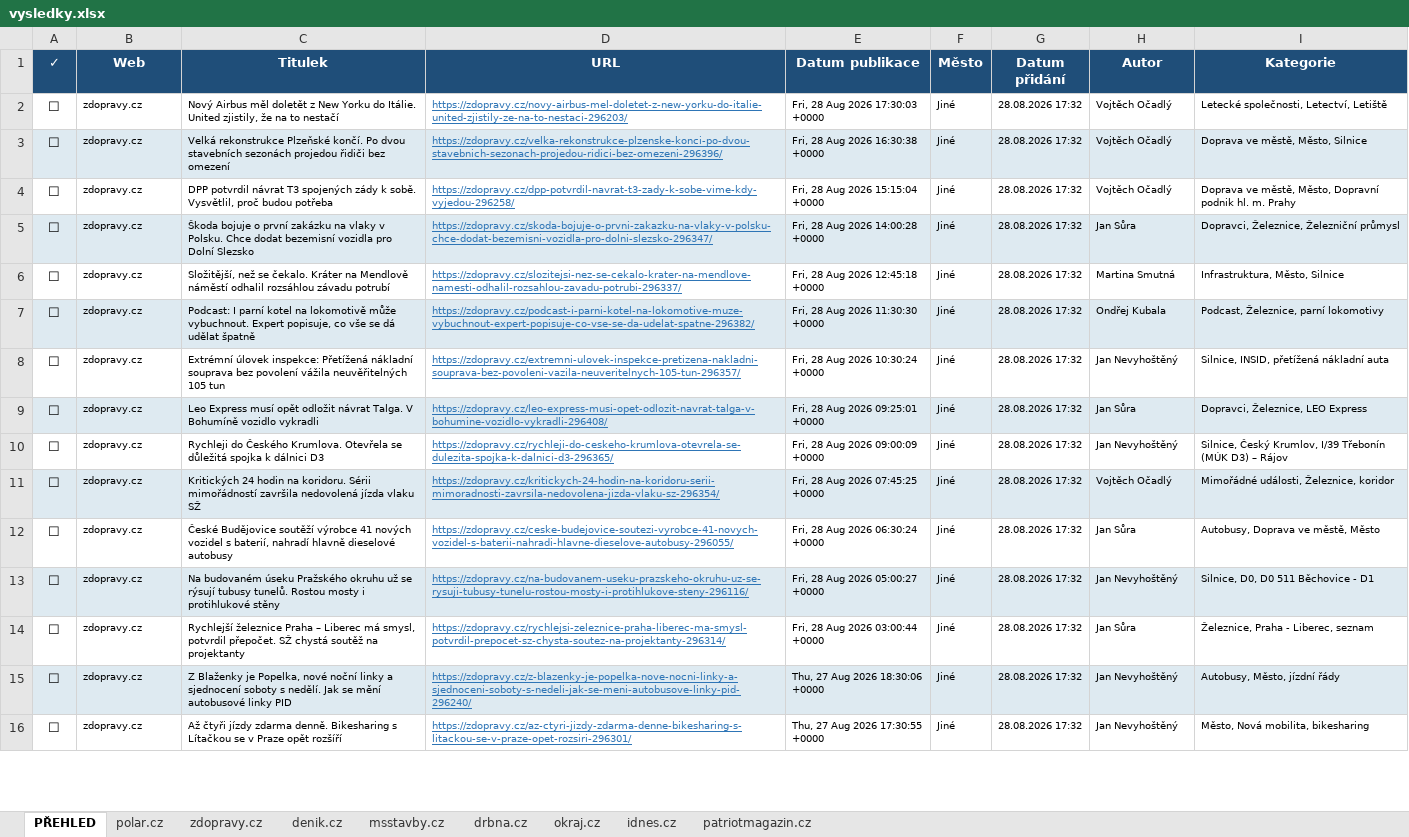
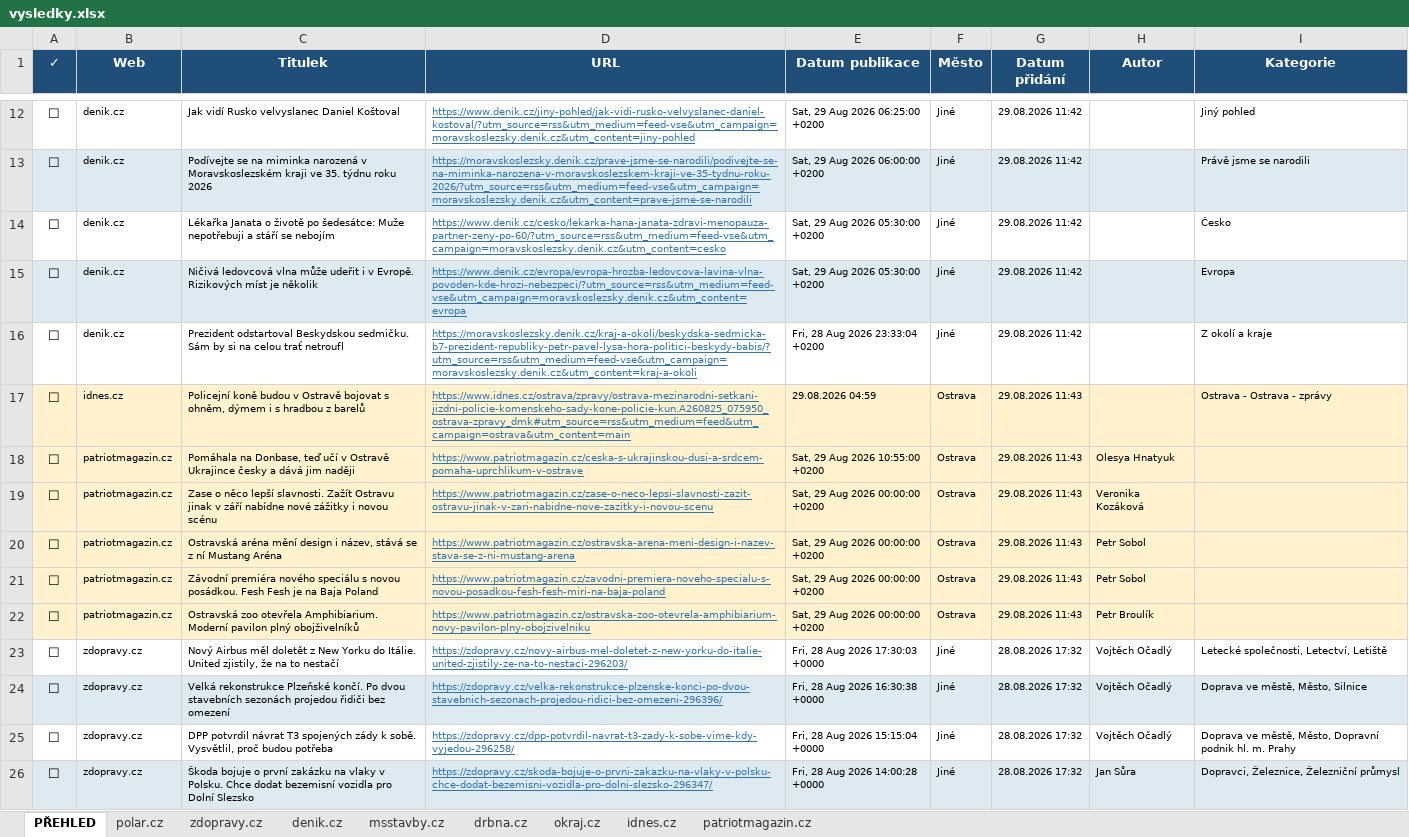
Before and after one commit to adamekcerv/scrapper_dop, an Excel workbook: vysledky.xlsx, sheet PŘEHLED, drawn as a sheet; only a part is shown, gaps mark what is left out; the shorter side is filled out with more unchanged rows; values as stored, in another font and other column widths than the file's, no borders; conditional formats and table styles not drawn; the diff covers the shown part only; the diff names each change by its address in the sheet, - before the commit and + after, or states it on an @@ line.

```diff
--- a/vysledky.xlsx (sheet PŘEHLED)
+++ b/vysledky.xlsx (sheet PŘEHLED)
+row 12: ☐ | denik.cz | Jak vidí Rusko velvyslanec Daniel Koštoval | https://www.denik.cz/jiny-pohled/jak-vidi-rusko-velvyslanec-daniel-kostoval/?utm_source=rss&utm_medium=feed-vse&utm_campaign=moravskoslezsky.denik.cz&utm_content=jiny-pohled | Sat, 29 Aug 2026 06:25:00 +0200 | Jiné | 29.08.2026 11:42 |  | Jiný pohled
+row 13: ☐ | denik.cz | Podívejte se na miminka narozená v Moravskoslezském kraji ve 35. týdnu roku 2026 | https://moravskoslezsky.denik.cz/prave-jsme-se-narodili/podivejte-se-na-miminka-narozena-v-moravskoslezskem-kraji-ve-35-tydnu-roku-2026/?utm_source=rss&utm_medium=feed-vse&utm_campaign=moravskoslezsky.denik.cz&utm_content=prave-jsme-se-narodili | Sat, 29 Aug 2026 06:00:00 +0200 | Jiné | 29.08.2026 11:42 |  | Právě jsme se narodili
+row 14: ☐ | denik.cz | Lékařka Janata o životě po šedesátce: Muže nepotřebuji a stáří se nebojím | https://www.denik.cz/cesko/lekarka-hana-janata-zdravi-menopauza-partner-zeny-po-60/?utm_source=rss&utm_medium=feed-vse&utm_campaign=moravskoslezsky.denik.cz&utm_content=cesko | Sat, 29 Aug 2026 05:30:00 +0200 | Jiné | 29.08.2026 11:42 |  | Česko
+row 15: ☐ | denik.cz | Ničivá ledovcová vlna může udeřit i v Evropě. Rizikových míst je několik | https://www.denik.cz/evropa/evropa-hrozba-ledovcova-lavina-vlna-povoden-kde-hrozi-nebezpeci/?utm_source=rss&utm_medium=feed-vse&utm_campaign=moravskoslezsky.denik.cz&utm_content=evropa | Sat, 29 Aug 2026 05:30:00 +0200 | Jiné | 29.08.2026 11:42 |  | Evropa
+row 16: ☐ | denik.cz | Prezident odstartoval Beskydskou sedmičku. Sám by si na celou trať netroufl | https://moravskoslezsky.denik.cz/kraj-a-okoli/beskydska-sedmicka-b7-prezident-republiky-petr-pavel-lysa-hora-politici-beskydy-babis/?utm_source=rss&utm_medium=feed-vse&utm_campaign=moravskoslezsky.denik.cz&utm_content=kraj-a-okoli | Fri, 28 Aug 2026 23:33:04 +0200 | Jiné | 29.08.2026 11:42 |  | Z okolí a kraje
+row 17: ☐ | idnes.cz | Policejní koně budou v Ostravě bojovat s ohněm, dýmem i s hradbou z barelů | https://www.idnes.cz/ostrava/zpravy/ostrava-mezinarodni-setkani-jizdni-policie-komenskeho-sady-kone-policie-kun.A260825_075950_ostrava-zpravy_dmk#utm_source=rss&utm_medium=feed&utm_campaign=ostrava&utm_content=main | 29.08.2026 04:59 | Ostrava | 29.08.2026 11:43 |  | Ostrava - Ostrava - zprávy
+row 18: ☐ | patriotmagazin.cz | Pomáhala na Donbase, teď učí v Ostravě Ukrajince česky a dává jim naději | https://www.patriotmagazin.cz/ceska-s-ukrajinskou-dusi-a-srdcem-pomaha-uprchlikum-v-ostrave | Sat, 29 Aug 2026 10:55:00 +0200 | Ostrava | 29.08.2026 11:43 | Olesya Hnatyuk
+row 19: ☐ | patriotmagazin.cz | Zase o něco lepší slavnosti. Zažít Ostravu jinak v září nabídne nové zážitky i novou scénu | https://www.patriotmagazin.cz/zase-o-neco-lepsi-slavnosti-zazit-ostravu-jinak-v-zari-nabidne-nove-zazitky-i-novou-scenu | Sat, 29 Aug 2026 00:00:00 +0200 | Ostrava | 29.08.2026 11:43 | Veronika Kozáková
+row 20: ☐ | patriotmagazin.cz | Ostravská aréna mění design i název, stává se z ní Mustang Aréna | https://www.patriotmagazin.cz/ostravska-arena-meni-design-i-nazev-stava-se-z-ni-mustang-arena | Sat, 29 Aug 2026 00:00:00 +0200 | Ostrava | 29.08.2026 11:43 | Petr Sobol
+row 21: ☐ | patriotmagazin.cz | Závodní premiéra nového speciálu s novou posádkou. Fesh Fesh je na Baja Poland | https://www.patriotmagazin.cz/zavodni-premiera-noveho-specialu-s-novou-posadkou-fesh-fesh-miri-na-baja-poland | Sat, 29 Aug 2026 00:00:00 +0200 | Ostrava | 29.08.2026 11:43 | Petr Sobol
+row 22: ☐ | patriotmagazin.cz | Ostravská zoo otevřela Amphibiarium. Moderní pavilon plný obojživelníků | https://www.patriotmagazin.cz/ostravska-zoo-otevrela-amphibiarium-novy-pavilon-plny-obojzivelniku | Sat, 29 Aug 2026 00:00:00 +0200 | Ostrava | 29.08.2026 11:43 | Petr Broulík
```
Also changed, not shown: 10 added rows elsewhere in this sheet, sheet denik.cz, sheet zdopravy.cz, sheet patriotmagazin.cz, sheet idnes.cz, 2 other files.
